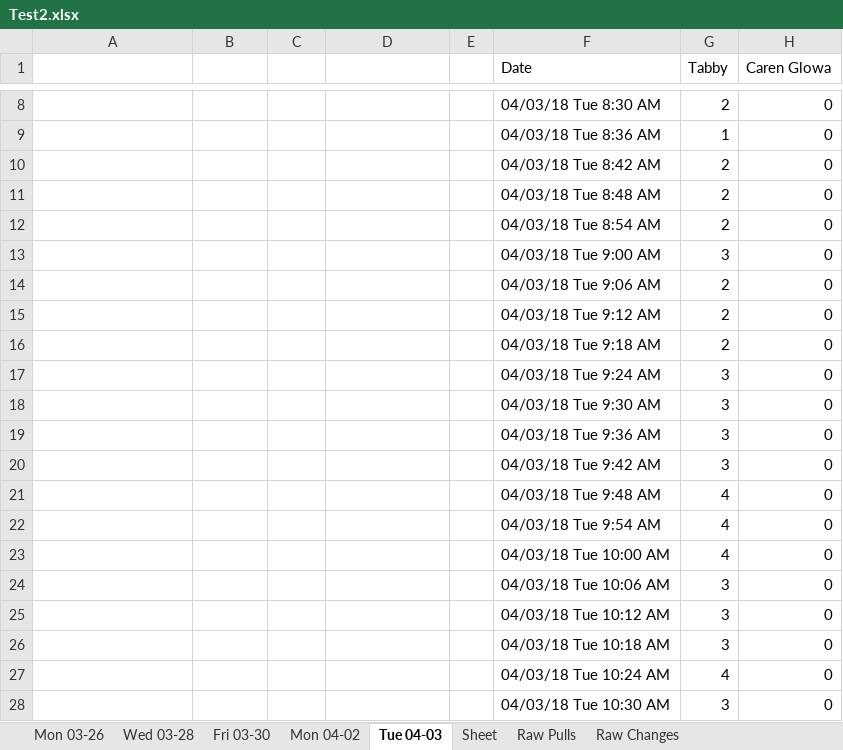
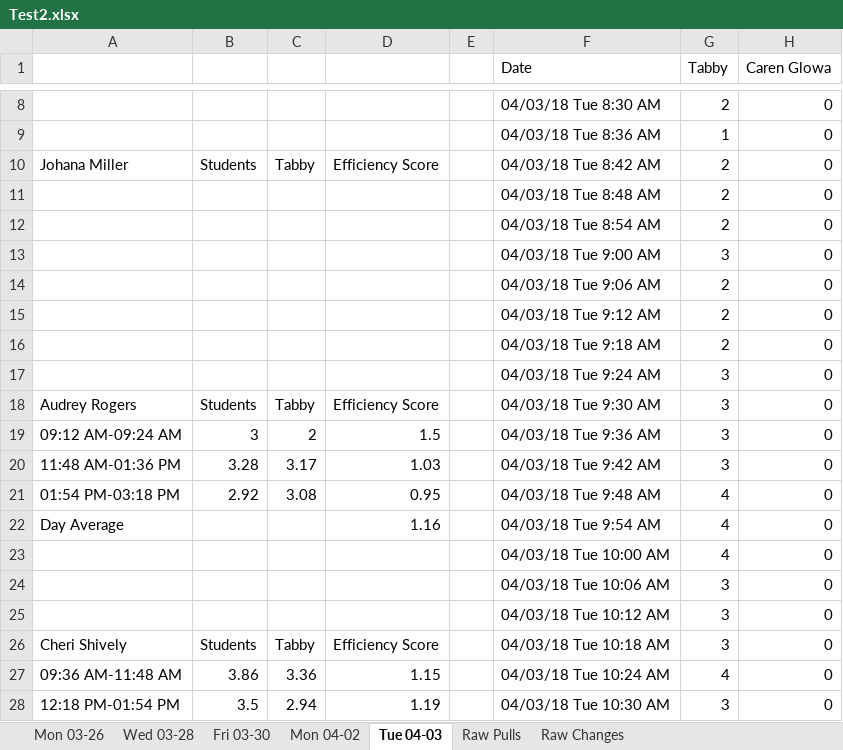
Before and after one commit to civetta/Efficiency-Report, an Excel workbook: Test2.xlsx, sheet Tue 04-03, drawn as a sheet; only a part is shown, gaps mark what is left out; values as stored, in another font and other column widths than the file's, no cell formats; the diff covers the shown part only; the diff names each change by its address in the sheet, - before the commit and + after, or states it on an @@ line.

```diff
--- a/Test2.xlsx (sheet Tue 04-03)
+++ b/Test2.xlsx (sheet Tue 04-03)
-sheet tab: Sheet
-A10: (empty)
+A10: Johana Miller
-B10: (empty)
+B10: Students
-C10: (empty)
+C10: Tabby
-D10: (empty)
+D10: Efficiency Score
-A18: (empty)
+A18: Audrey Rogers
-B18: (empty)
+B18: Students
-C18: (empty)
+C18: Tabby
-D18: (empty)
+D18: Efficiency Score
-A19: (empty)
+A19: 09:12 AM-09:24 AM
-B19: (empty)
+B19: 3
-C19: (empty)
+C19: 2
-D19: (empty)
+D19: 1.5
-A20: (empty)
+A20: 11:48 AM-01:36 PM
-B20: (empty)
+B20: 3.28
-C20: (empty)
+C20: 3.17
-D20: (empty)
+D20: 1.03
-A21: (empty)
+A21: 01:54 PM-03:18 PM
-B21: (empty)
+B21: 2.92
-C21: (empty)
+C21: 3.08
-D21: (empty)
+D21: 0.95
-A22: (empty)
+A22: Day Average
-D22: (empty)
+D22: 1.16
-A26: (empty)
+A26: Cheri Shively
-B26: (empty)
+B26: Students
-C26: (empty)
+C26: Tabby
-D26: (empty)
+D26: Efficiency Score
-A27: (empty)
+A27: 09:36 AM-11:48 AM
-B27: (empty)
+B27: 3.86
-C27: (empty)
+C27: 3.36
-D27: (empty)
+D27: 1.15
-A28: (empty)
+A28: 12:18 PM-01:54 PM
-B28: (empty)
+B28: 3.5
-C28: (empty)
+C28: 2.94
-D28: (empty)
+D28: 1.19
```
Also changed, not shown: 66 edited cells elsewhere in this sheet, sheet Mon 04-02, sheet Wed 03-28, sheet Mon 03-26, sheet Fri 03-30, cell formats, 24 other files.
